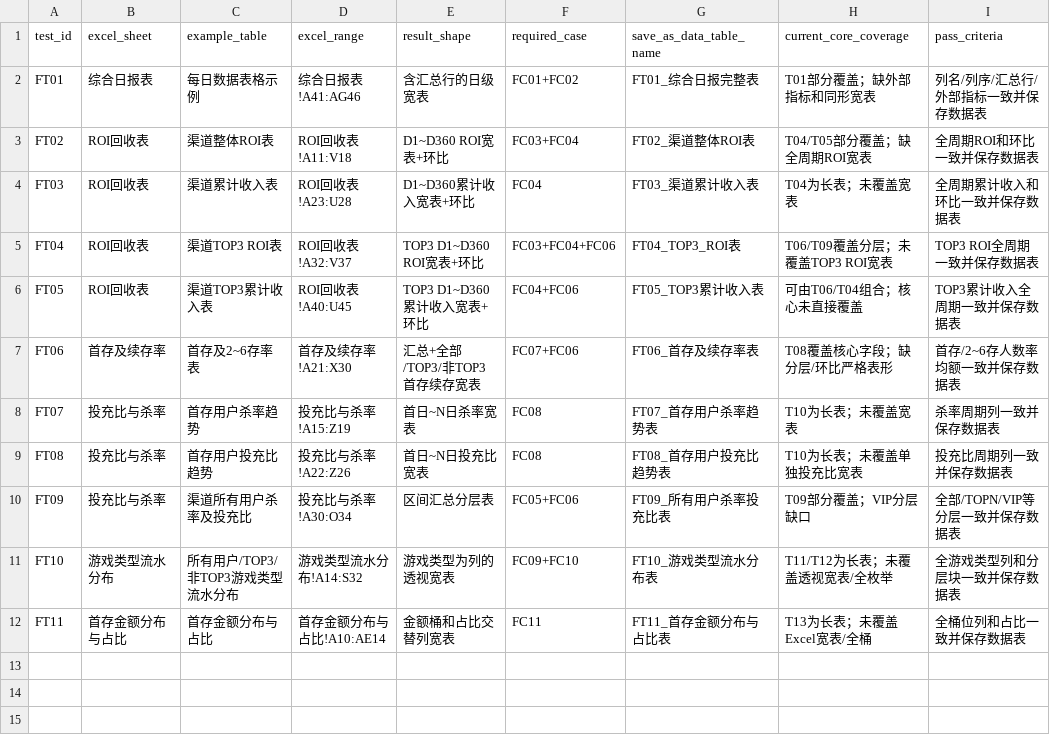
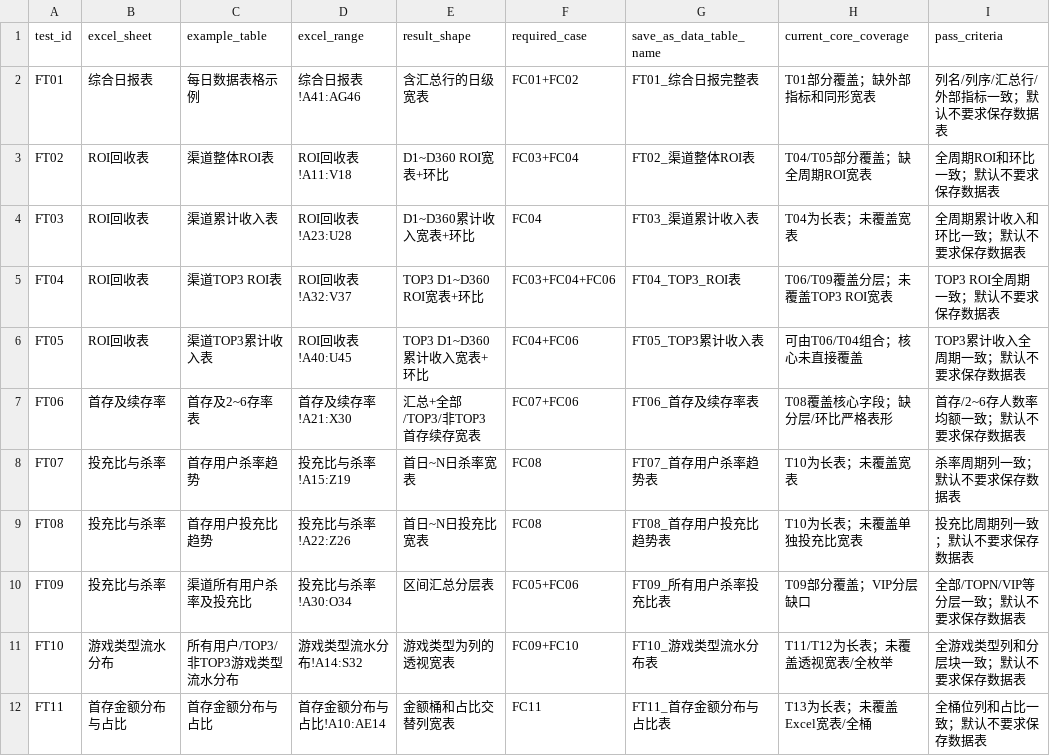
Before and after one commit to n2xk/wrenai, a CSV file: docs/业务需求/csv/15_第一期Excel示例表格全覆盖保存清单.csv, drawn as a sheet.

```diff
--- a/docs/业务需求/csv/15_第一期Excel示例表格全覆盖保存清单.csv
+++ b/docs/业务需求/csv/15_第一期Excel示例表格全覆盖保存清单.csv
@@ -1,12 +1,12 @@
 test_id,excel_sheet,example_table,excel_range,result_shape,required_case,save_as_data_table_name,current_core_coverage,pass_criteria
-FT01,综合日报表,每日数据表格示例,综合日报表!A41:AG46,含汇总行的日级宽表,FC01+FC02,FT01_综合日报完整表,T01部分覆盖；缺外部指标和同形宽表,列名/列序/汇总行/外部指标一致并保存数据表
-FT02,ROI回收表,渠道整体ROI表,ROI回收表!A11:V18,D1~D360 ROI宽表+环比,FC03+FC04,FT02_渠道整体ROI表,T04/T05部分覆盖；缺全周期ROI宽表,全周期ROI和环比一致并保存数据表
-FT03,ROI回收表,渠道累计收入表,ROI回收表!A23:U28,D1~D360累计收入宽表+环比,FC04,FT03_渠道累计收入表,T04为长表；未覆盖宽表,全周期累计收入和环比一致并保存数据表
-FT04,ROI回收表,渠道TOP3 ROI表,ROI回收表!A32:V37,TOP3 D1~D360 ROI宽表+环比,FC03+FC04+FC06,FT04_TOP3_ROI表,T06/T09覆盖分层；未覆盖TOP3 ROI宽表,TOP3 ROI全周期一致并保存数据表
-FT05,ROI回收表,渠道TOP3累计收入表,ROI回收表!A40:U45,TOP3 D1~D360累计收入宽表+环比,FC04+FC06,FT05_TOP3累计收入表,可由T06/T04组合；核心未直接覆盖,TOP3累计收入全周期一致并保存数据表
-FT06,首存及续存率,首存及2~6存率表,首存及续存率!A21:X30,汇总+全部/TOP3/非TOP3首存续存宽表,FC07+FC06,FT06_首存及续存率表,T08覆盖核心字段；缺分层/环比严格表形,首存/2~6存人数率均额一致并保存数据表
-FT07,投充比与杀率,首存用户杀率趋势,投充比与杀率!A15:Z19,首日~N日杀率宽表,FC08,FT07_首存用户杀率趋势表,T10为长表；未覆盖宽表,杀率周期列一致并保存数据表
-FT08,投充比与杀率,首存用户投充比趋势,投充比与杀率!A22:Z26,首日~N日投充比宽表,FC08,FT08_首存用户投充比趋势表,T10为长表；未覆盖单独投充比宽表,投充比周期列一致并保存数据表
-FT09,投充比与杀率,渠道所有用户杀率及投充比,投充比与杀率!A30:O34,区间汇总分层表,FC05+FC06,FT09_所有用户杀率投充比表,T09部分覆盖；VIP分层缺口,全部/TOPN/VIP等分层一致并保存数据表
-FT10,游戏类型流水分布,所有用户/TOP3/非TOP3游戏类型流水分布,游戏类型流水分布!A14:S32,游戏类型为列的透视宽表,FC09+FC10,FT10_游戏类型流水分布表,T11/T12为长表；未覆盖透视宽表/全枚举,全游戏类型列和分层块一致并保存数据表
-FT11,首存金额分布与占比,首存金额分布与占比,首存金额分布与占比!A10:AE14,金额桶和占比交替列宽表,FC11,FT11_首存金额分布与占比表,T13为长表；未覆盖Excel宽表/全桶,全桶位列和占比一致并保存数据表
+FT01,综合日报表,每日数据表格示例,综合日报表!A41:AG46,含汇总行的日级宽表,FC01+FC02,FT01_综合日报完整表,T01部分覆盖；缺外部指标和同形宽表,列名/列序/汇总行/外部指标一致；默认不要求保存数据表
+FT02,ROI回收表,渠道整体ROI表,ROI回收表!A11:V18,D1~D360 ROI宽表+环比,FC03+FC04,FT02_渠道整体ROI表,T04/T05部分覆盖；缺全周期ROI宽表,全周期ROI和环比一致；默认不要求保存数据表
+FT03,ROI回收表,渠道累计收入表,ROI回收表!A23:U28,D1~D360累计收入宽表+环比,FC04,FT03_渠道累计收入表,T04为长表；未覆盖宽表,全周期累计收入和环比一致；默认不要求保存数据表
+FT04,ROI回收表,渠道TOP3 ROI表,ROI回收表!A32:V37,TOP3 D1~D360 ROI宽表+环比,FC03+FC04+FC06,FT04_TOP3_ROI表,T06/T09覆盖分层；未覆盖TOP3 ROI宽表,TOP3 ROI全周期一致；默认不要求保存数据表
+FT05,ROI回收表,渠道TOP3累计收入表,ROI回收表!A40:U45,TOP3 D1~D360累计收入宽表+环比,FC04+FC06,FT05_TOP3累计收入表,可由T06/T04组合；核心未直接覆盖,TOP3累计收入全周期一致；默认不要求保存数据表
+FT06,首存及续存率,首存及2~6存率表,首存及续存率!A21:X30,汇总+全部/TOP3/非TOP3首存续存宽表,FC07+FC06,FT06_首存及续存率表,T08覆盖核心字段；缺分层/环比严格表形,首存/2~6存人数率均额一致；默认不要求保存数据表
+FT07,投充比与杀率,首存用户杀率趋势,投充比与杀率!A15:Z19,首日~N日杀率宽表,FC08,FT07_首存用户杀率趋势表,T10为长表；未覆盖宽表,杀率周期列一致；默认不要求保存数据表
+FT08,投充比与杀率,首存用户投充比趋势,投充比与杀率!A22:Z26,首日~N日投充比宽表,FC08,FT08_首存用户投充比趋势表,T10为长表；未覆盖单独投充比宽表,投充比周期列一致；默认不要求保存数据表
+FT09,投充比与杀率,渠道所有用户杀率及投充比,投充比与杀率!A30:O34,区间汇总分层表,FC05+FC06,FT09_所有用户杀率投充比表,T09部分覆盖；VIP分层缺口,全部/TOPN/VIP等分层一致；默认不要求保存数据表
+FT10,游戏类型流水分布,所有用户/TOP3/非TOP3游戏类型流水分布,游戏类型流水分布!A14:S32,游戏类型为列的透视宽表,FC09+FC10,FT10_游戏类型流水分布表,T11/T12为长表；未覆盖透视宽表/全枚举,全游戏类型列和分层块一致；默认不要求保存数据表
+FT11,首存金额分布与占比,首存金额分布与占比,首存金额分布与占比!A10:AE14,金额桶和占比交替列宽表,FC11,FT11_首存金额分布与占比表,T13为长表；未覆盖Excel宽表/全桶,全桶位列和占比一致；默认不要求保存数据表
```
Also changed, not shown: docs/业务需求/csv/99_回归执行清单.csv, 8 other files.
